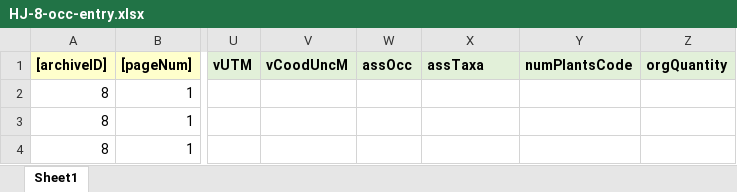
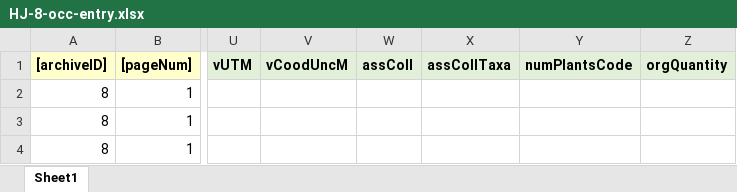
Before and after one commit to lavendermi/Harvey_Janszen_Legacy_Project, an Excel workbook: data/digitized_data/occurrence_data/raw_data/HJ-8-occ-entry.xlsx, sheet Sheet1, drawn as a sheet; only a part is shown, gaps mark what is left out; values as stored, in another font and other column widths than the file's, no borders; the diff names each change by its address in the sheet, - before the commit and + after, or states it on an @@ line.

```diff
--- a/data/digitized_data/occurrence_data/raw_data/HJ-8-occ-entry.xlsx (sheet Sheet1)
+++ b/data/digitized_data/occurrence_data/raw_data/HJ-8-occ-entry.xlsx (sheet Sheet1)
-W1: assOcc
+W1: assColl
-X1: assTaxa
+X1: assCollTaxa
```
Also changed, not shown: data/digitized_data/occurrence_data/raw_data/HJ-27-occ-entry.xlsx, data/digitized_data/occurrence_data/raw_data/HJ-7-occ-entry.xlsx, 12 other files.
